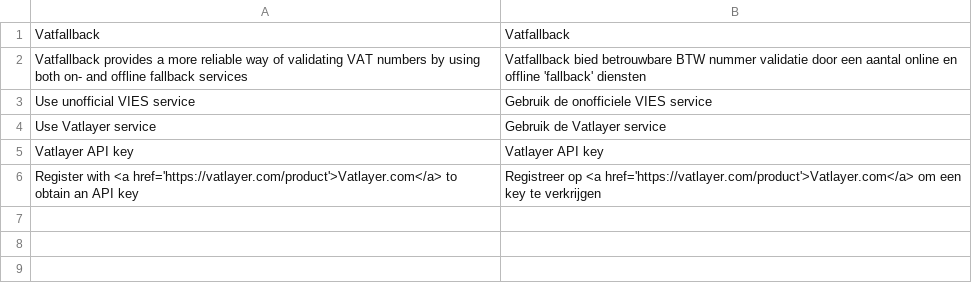
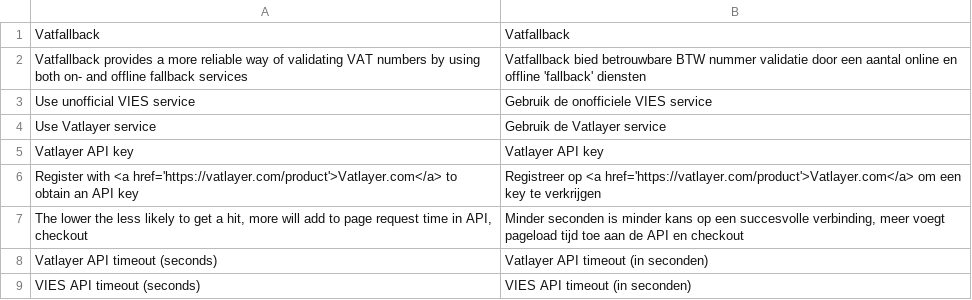
Before and after one commit to Dutchento/m2-vatfallback, a CSV file: i18n/nl_NL.csv, drawn as a sheet.

Commit message:
added timeout and improved fallback logic

```diff
--- a/i18n/nl_NL.csv
+++ b/i18n/nl_NL.csv
@@ -6 +6,4 @@
 "Register with <a href='https://vatlayer.com/product'>Vatlayer.com</a> to obtain an API key","Registreer op <a href='https://vatlayer.com/product'>Vatlayer.com</a> om een key te verkrijgen"
+"The lower the less likely to get a hit, more will add to page request time in API, checkout","Minder seconden is minder kans op een succesvolle verbinding, meer voegt pageload tijd toe aan de API en checkout"
+"Vatlayer API timeout (seconds)","Vatlayer API timeout (in seconden)"
+"VIES API timeout (seconds)","VIES API timeout (in seconden)"
```
Also changed, not shown: 7 other files.
